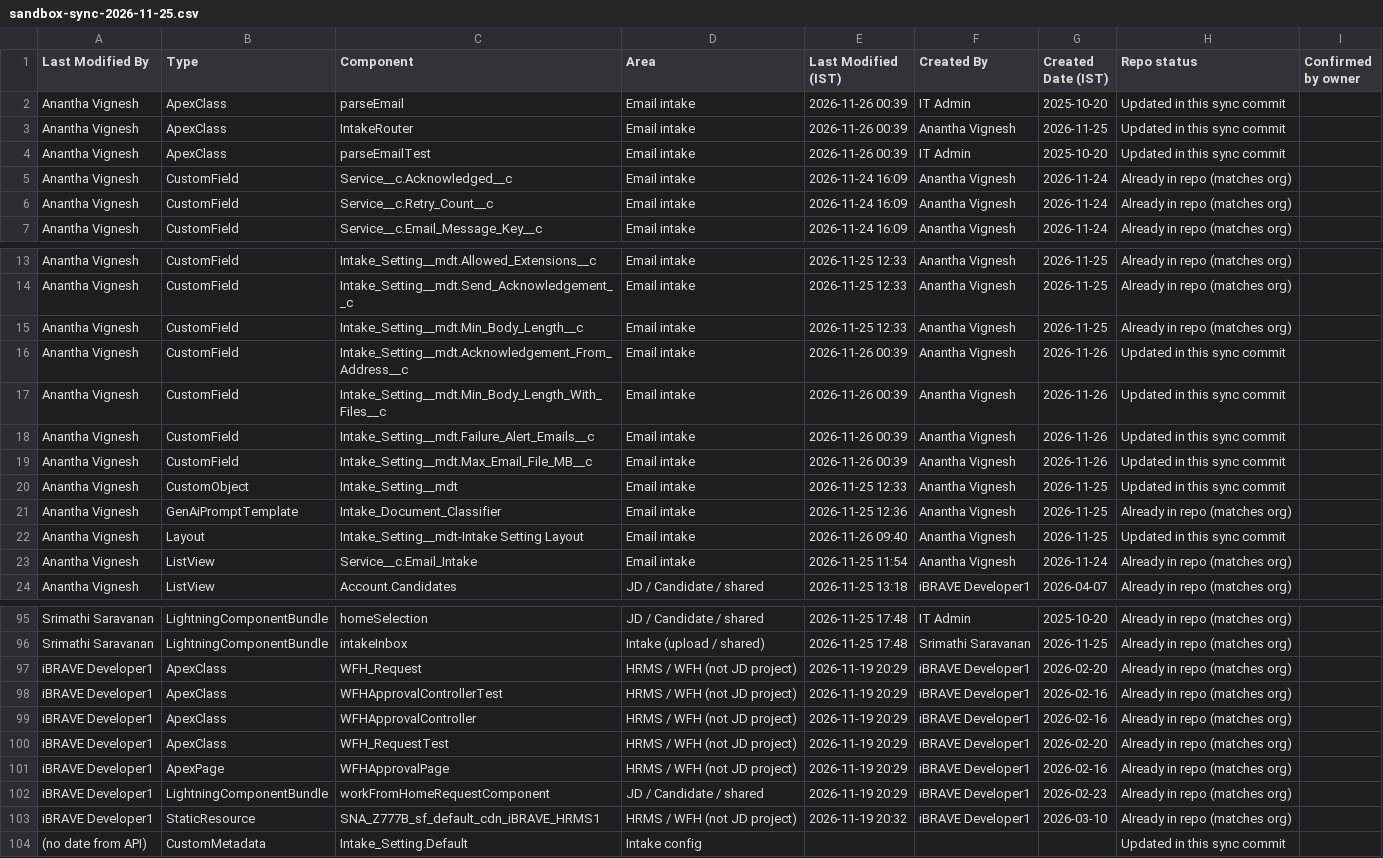
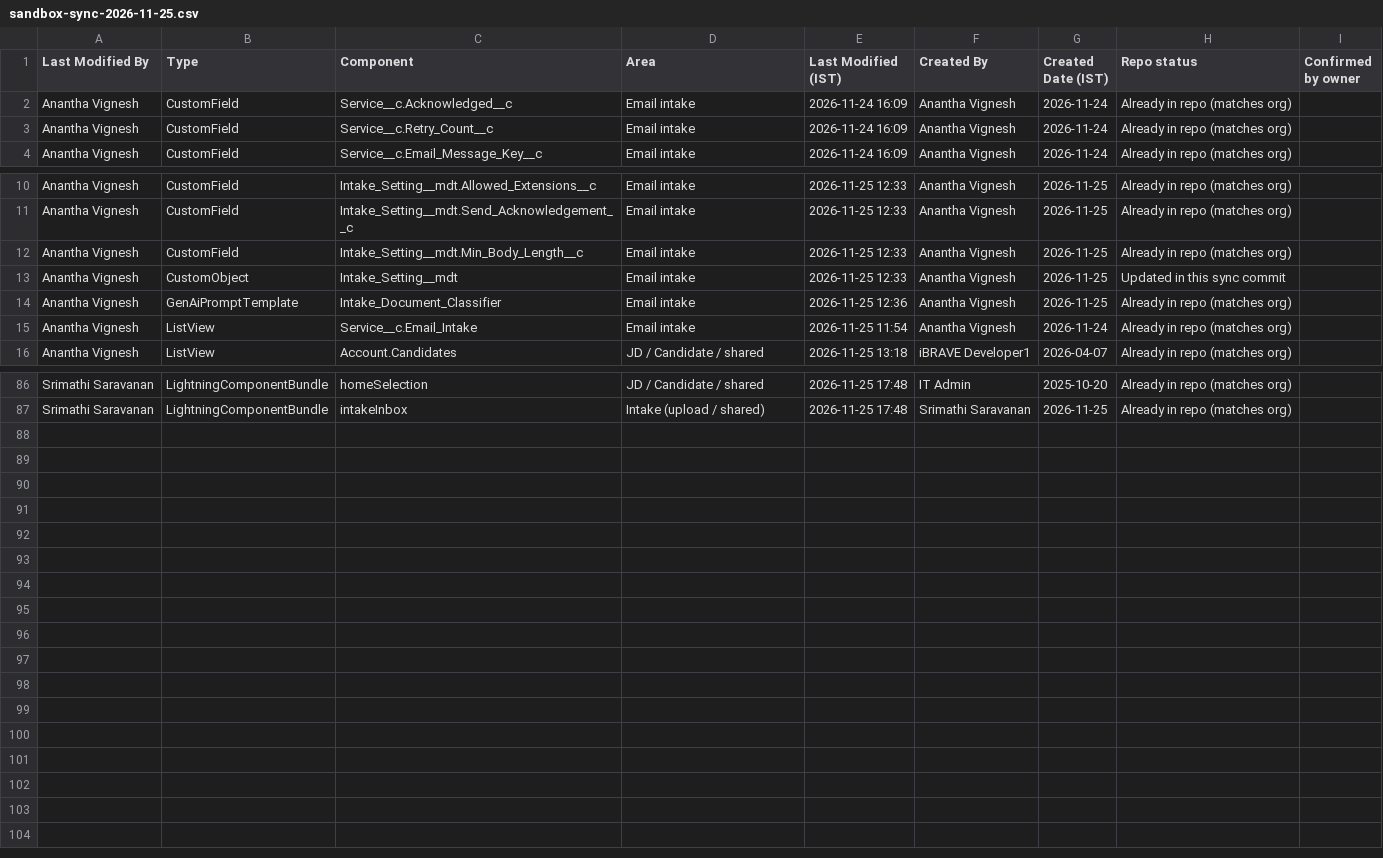
Before and after one commit to srimathi08/QbayDev-JobDescription-implementationplan-, a CSV file: docs/sandbox-sync-2026-11-25.csv, drawn as a sheet; only a part is shown, gaps mark what is left out; the diff covers the shown part only; the diff names each change by its address in the sheet, - before the commit and + after, or states it on an @@ line.

```diff
--- a/docs/sandbox-sync-2026-11-25.csv
+++ b/docs/sandbox-sync-2026-11-25.csv
-row 2: Anantha Vignesh | ApexClass | parseEmail | Email intake | 2026-11-26 00:39 | IT Admin | 2025-10-20 | Updated in this sync commit
-row 3: Anantha Vignesh | ApexClass | IntakeRouter | Email intake | 2026-11-26 00:39 | Anantha Vignesh | 2026-11-25 | Updated in this sync commit
-row 4: Anantha Vignesh | ApexClass | parseEmailTest | Email intake | 2026-11-26 00:39 | IT Admin | 2025-10-20 | Updated in this sync commit
-row 16: Anantha Vignesh | CustomField | Intake_Setting__mdt.Acknowledgement_From_Address__c | Email intake | 2026-11-26 00:39 | Anantha Vignesh | 2026-11-26 | Updated in this sync commit
-row 17: Anantha Vignesh | CustomField | Intake_Setting__mdt.Min_Body_Length_With_Files__c | Email intake | 2026-11-26 00:39 | Anantha Vignesh | 2026-11-26 | Updated in this sync commit
-row 18: Anantha Vignesh | CustomField | Intake_Setting__mdt.Failure_Alert_Emails__c | Email intake | 2026-11-26 00:39 | Anantha Vignesh | 2026-11-26 | Updated in this sync commit
-row 19: Anantha Vignesh | CustomField | Intake_Setting__mdt.Max_Email_File_MB__c | Email intake | 2026-11-26 00:39 | Anantha Vignesh | 2026-11-26 | Updated in this sync commit
-row 22: Anantha Vignesh | Layout | Intake_Setting__mdt-Intake Setting Layout | Email intake | 2026-11-26 09:40 | Anantha Vignesh | 2026-11-25 | Updated in this sync commit
-row 97: iBRAVE Developer1 | ApexClass | WFH_Request | HRMS / WFH (not JD project) | 2026-11-19 20:29 | iBRAVE Developer1 | 2026-02-20 | Already in repo (matches org)
-row 98: iBRAVE Developer1 | ApexClass | WFHApprovalControllerTest | HRMS / WFH (not JD project) | 2026-11-19 20:29 | iBRAVE Developer1 | 2026-02-16 | Already in repo (matches org)
-row 99: iBRAVE Developer1 | ApexClass | WFHApprovalController | HRMS / WFH (not JD project) | 2026-11-19 20:29 | iBRAVE Developer1 | 2026-02-16 | Already in repo (matches org)
-row 100: iBRAVE Developer1 | ApexClass | WFH_RequestTest | HRMS / WFH (not JD project) | 2026-11-19 20:29 | iBRAVE Developer1 | 2026-02-20 | Already in repo (matches org)
-row 101: iBRAVE Developer1 | ApexPage | WFHApprovalPage | HRMS / WFH (not JD project) | 2026-11-19 20:29 | iBRAVE Developer1 | 2026-02-16 | Already in repo (matches org)
-row 102: iBRAVE Developer1 | LightningComponentBundle | workFromHomeRequestComponent | JD / Candidate / shared | 2026-11-19 20:29 | iBRAVE Developer1 | 2026-02-23 | Already in repo (matches org)
-row 103: iBRAVE Developer1 | StaticResource | SNA_Z777B_sf_default_cdn_iBRAVE_HRMS1 | HRMS / WFH (not JD project) | 2026-11-19 20:32 | iBRAVE Developer1 | 2026-03-10 | Already in repo (matches org)
-row 104: (no date from API) | CustomMetadata | Intake_Setting.Default | Intake config |  |  |  | Updated in this sync commit
```
Also changed, not shown: 1 removed row elsewhere in this file.
